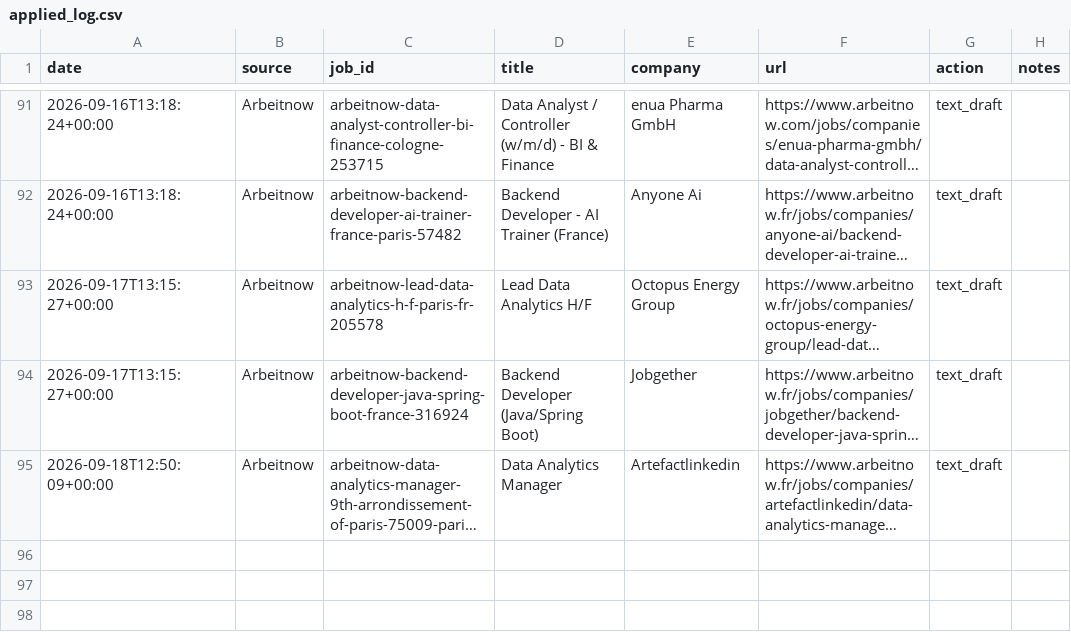
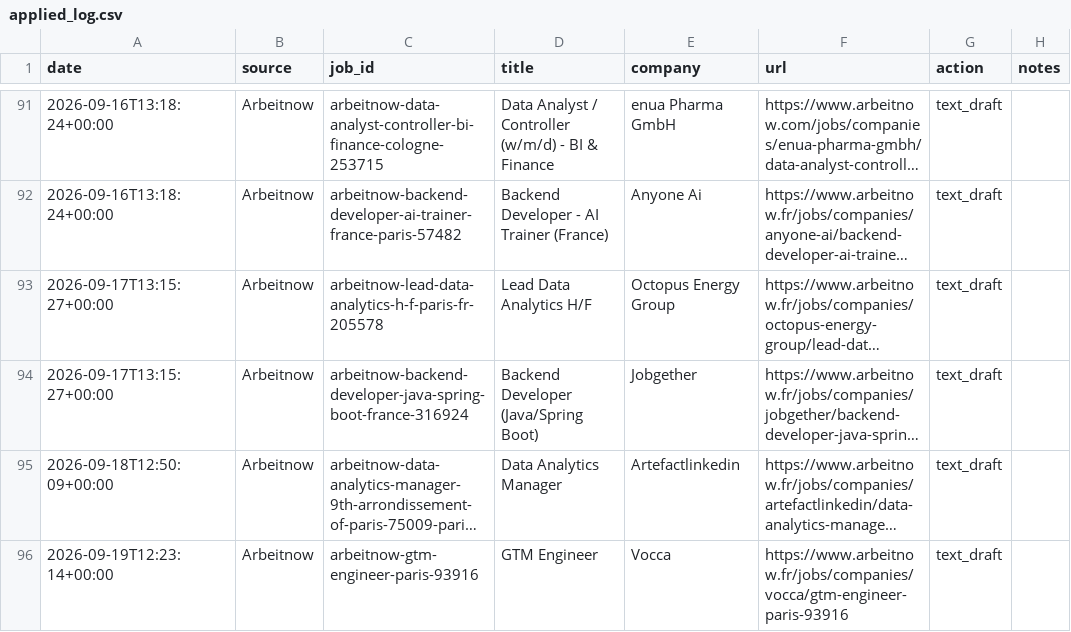
Before and after one commit to Thebright10/job-apply-assistant, a CSV file: applied_log.csv, drawn as a sheet; only a part is shown, gaps mark what is left out; long unchanged cells end in …; the diff names each change by its address in the sheet, - before the commit and + after, or states it on an @@ line.

```diff
--- a/applied_log.csv
+++ b/applied_log.csv
+row 96: 2026-09-19T12:23:14+00:00 | Arbeitnow | arbeitnow-gtm-engineer-paris-93916 | GTM Engineer | Vocca | https://www.arbeitnow.fr/jobs/companies/vocca/gtm-engineer-paris-93916 | text_draft
```
Also changed, not shown: 1 other file.
